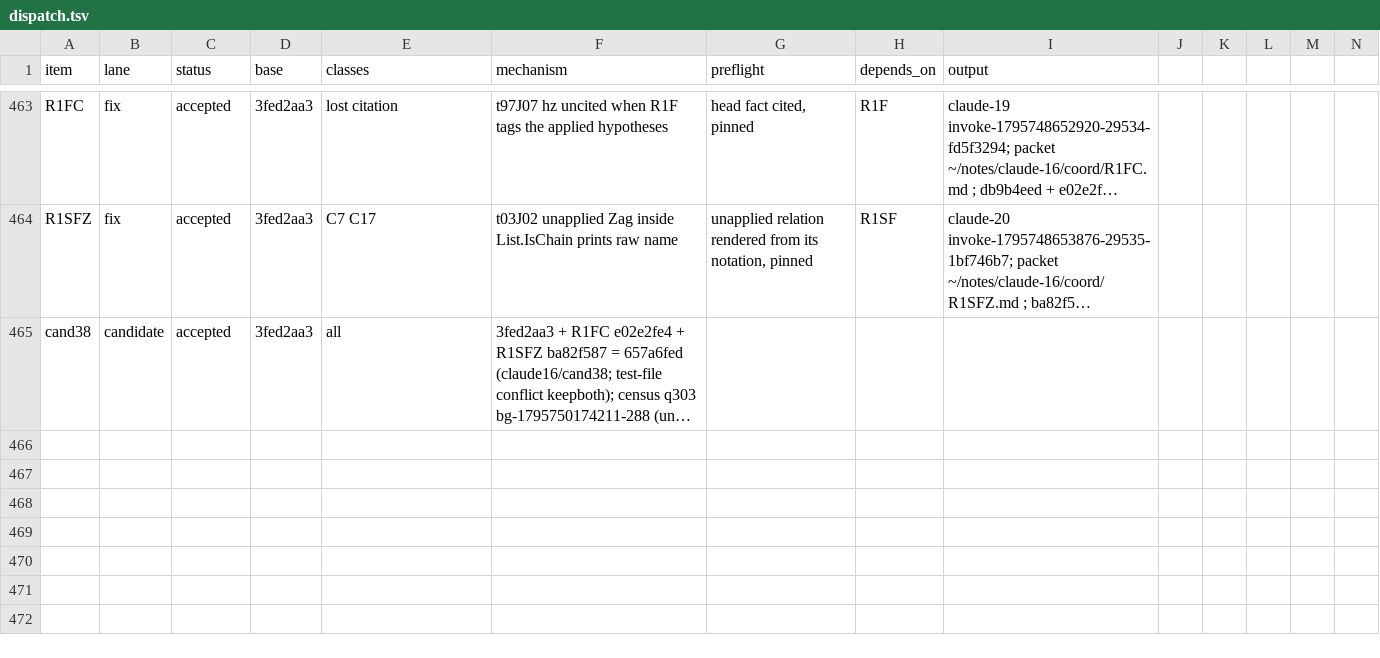
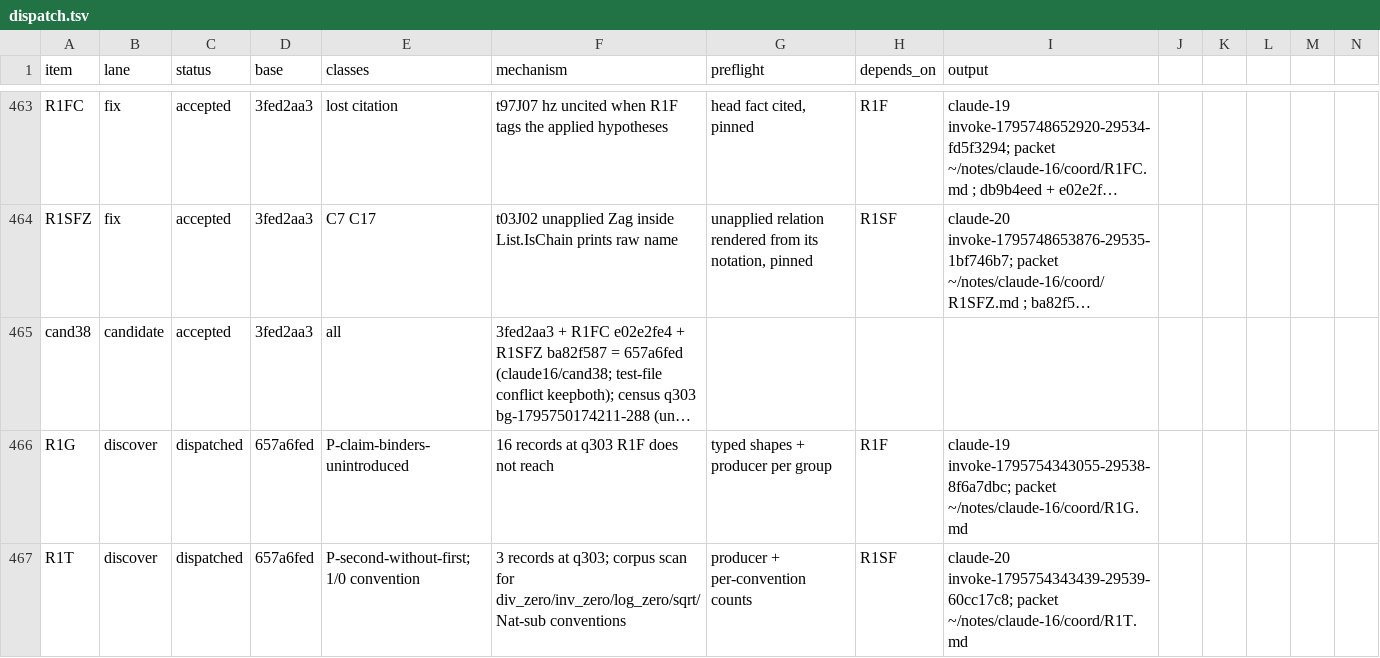
Before and after one commit to tothedarktowercame/futon4, a TSV file: holes/labs/E-paperprinter-cleanup/endgame/dispatch.tsv, drawn as a sheet; only a part is shown, gaps mark what is left out; long unchanged cells end in …; rows hold the shown columns only; the diff names each change by its address in the sheet, - before the commit and + after, or states it on an @@ line.

```diff
--- a/holes/labs/E-paperprinter-cleanup/endgame/dispatch.tsv
+++ b/holes/labs/E-paperprinter-cleanup/endgame/dispatch.tsv
+row 466: R1G | discover | dispatched | 657a6fed | P-claim-binders-unintroduced | 16 records at q303 R1F does not reach | typed shapes + producer per group | R1F | claude-19 invoke-1795754343055-29538-8f6a7dbc; packet ~/notes/claude-16/coord/R1G.md
+row 467: R1T | discover | dispatched | 657a6fed | P-second-without-first; 1/0 convention | 3 records at q303; corpus scan for div_zero/inv_zero/log_zero/sqrt/Nat-sub conventions | producer + per-convention counts | R1SF | claude-20 invoke-1795754343439-29539-60cc17c8; packet ~/notes/claude-16/coord/R1T.md
```
